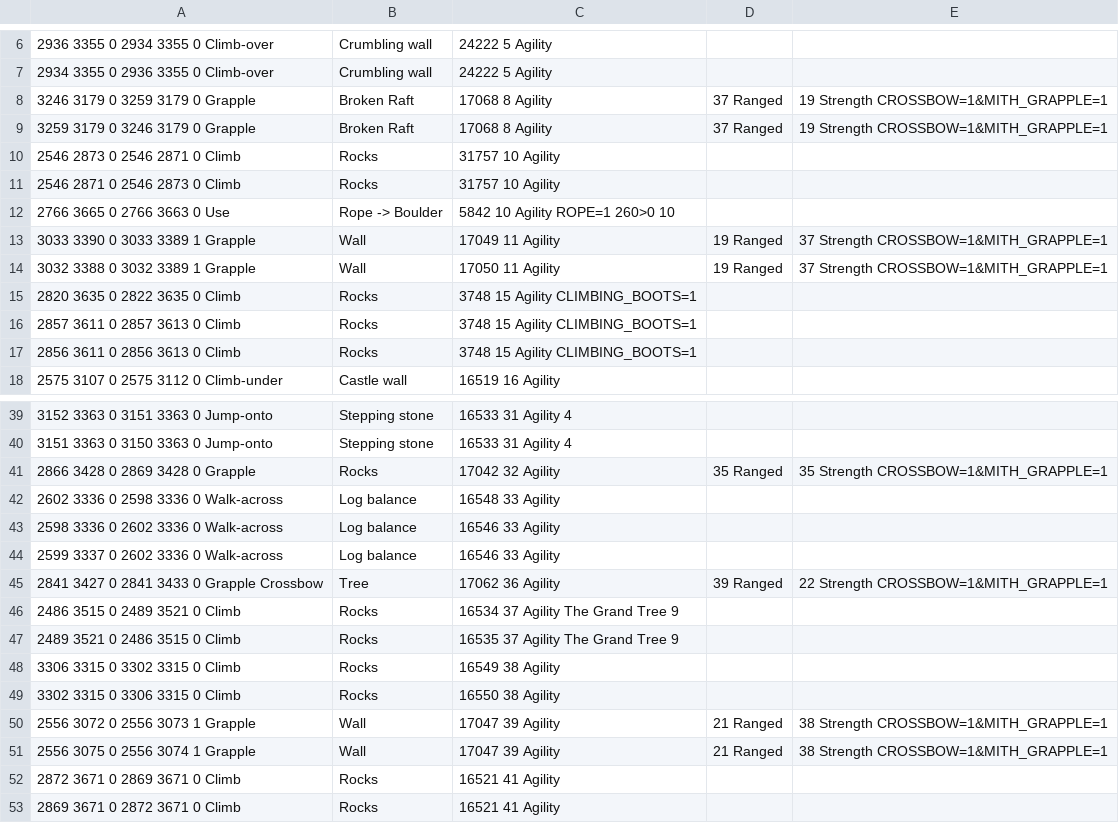
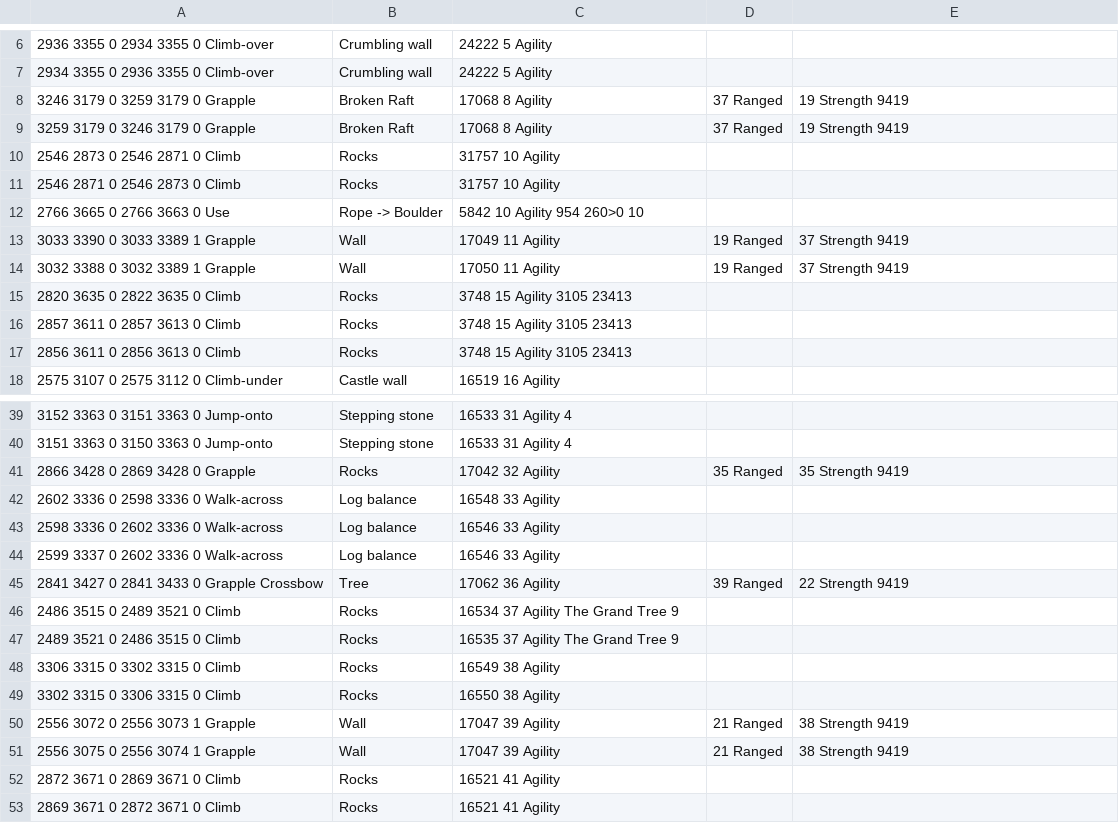
Before and after one commit to JogOnJohn/Microbot, a TSV file: runelite-client/src/main/resources/net/runelite/client/plugins/microbot/shortestpath/agility_shortcuts.tsv, drawn as a sheet; only a part is shown, gaps mark what is left out; the diff covers the shown part only.

Commit message:
fix(shortestpath): keep transport data compatible with legacy parser

```diff
--- a/runelite-client/src/main/resources/net/runelite/client/plugins/microbot/shortestpath/agility_shortcuts.tsv
+++ b/runelite-client/src/main/resources/net/runelite/client/plugins/microbot/shortestpath/agility_shortcuts.tsv
@@ -7,12 +7,12 @@
 2934 3355 0	2936 3355 0	Climb-over;Crumbling wall;24222	5 Agility					
-3246 3179 0	3259 3179 0	Grapple;Broken Raft;17068	8 Agility;37 Ranged;19 Strength	CROSSBOW=1&MITH_GRAPPLE=1
-3259 3179 0	3246 3179 0	Grapple;Broken Raft;17068	8 Agility;37 Ranged;19 Strength	CROSSBOW=1&MITH_GRAPPLE=1
+3246 3179 0	3259 3179 0	Grapple;Broken Raft;17068	8 Agility;37 Ranged;19 Strength	9419
+3259 3179 0	3246 3179 0	Grapple;Broken Raft;17068	8 Agility;37 Ranged;19 Strength	9419
 2546 2873 0	2546 2871 0	Climb;Rocks;31757	10 Agility					
 2546 2871 0	2546 2873 0	Climb;Rocks;31757	10 Agility					
-2766 3665 0	2766 3663 0	Use;Rope -> Boulder;5842	10 Agility	ROPE=1		260>0	10
-3033 3390 0	3033 3389 1	Grapple;Wall;17049	11 Agility;19 Ranged;37 Strength	CROSSBOW=1&MITH_GRAPPLE=1
-3032 3388 0	3032 3389 1	Grapple;Wall;17050	11 Agility;19 Ranged;37 Strength	CROSSBOW=1&MITH_GRAPPLE=1
-2820 3635 0	2822 3635 0	Climb;Rocks;3748	15 Agility	CLIMBING_BOOTS=1
-2857 3611 0	2857 3613 0	Climb;Rocks;3748	15 Agility	CLIMBING_BOOTS=1
-2856 3611 0	2856 3613 0	Climb;Rocks;3748	15 Agility	CLIMBING_BOOTS=1
+2766 3665 0	2766 3663 0	Use;Rope -> Boulder;5842	10 Agility	954		260>0	10
+3033 3390 0	3033 3389 1	Grapple;Wall;17049	11 Agility;19 Ranged;37 Strength	9419
+3032 3388 0	3032 3389 1	Grapple;Wall;17050	11 Agility;19 Ranged;37 Strength	9419
+2820 3635 0	2822 3635 0	Climb;Rocks;3748	15 Agility	3105 23413
+2857 3611 0	2857 3613 0	Climb;Rocks;3748	15 Agility	3105 23413
+2856 3611 0	2856 3613 0	Climb;Rocks;3748	15 Agility	3105 23413
 2575 3107 0	2575 3112 0	Climb-under;Castle wall;16519	16 Agility
@@ -40,3 +40,3 @@
 3151 3363 0	3150 3363 0	Jump-onto;Stepping stone;16533	31 Agility				4	
-2866 3428 0	2869 3428 0	Grapple;Rocks;17042	32 Agility;35 Ranged;35 Strength	CROSSBOW=1&MITH_GRAPPLE=1
+2866 3428 0	2869 3428 0	Grapple;Rocks;17042	32 Agility;35 Ranged;35 Strength	9419
 2602 3336 0	2598 3336 0	Walk-across;Log balance;16548	33 Agility					
@@ -44,3 +44,3 @@
 2599 3337 0	2602 3336 0	Walk-across;Log balance;16546	33 Agility					
-2841 3427 0	2841 3433 0	Grapple Crossbow;Tree;17062	36 Agility;39 Ranged;22 Strength	CROSSBOW=1&MITH_GRAPPLE=1
+2841 3427 0	2841 3433 0	Grapple Crossbow;Tree;17062	36 Agility;39 Ranged;22 Strength	9419
 2486 3515 0	2489 3521 0	Climb;Rocks;16534	37 Agility		The Grand Tree		9	
@@ -49,4 +49,4 @@
 3302 3315 0	3306 3315 0	Climb;Rocks;16550	38 Agility					
-2556 3072 0	2556 3073 1	Grapple;Wall;17047	39 Agility;21 Ranged;38 Strength	CROSSBOW=1&MITH_GRAPPLE=1
-2556 3075 0	2556 3074 1	Grapple;Wall;17047	39 Agility;21 Ranged;38 Strength	CROSSBOW=1&MITH_GRAPPLE=1
+2556 3072 0	2556 3073 1	Grapple;Wall;17047	39 Agility;21 Ranged;38 Strength	9419
+2556 3075 0	2556 3074 1	Grapple;Wall;17047	39 Agility;21 Ranged;38 Strength	9419
 2872 3671 0	2869 3671 0	Climb;Rocks;16521	41 Agility					
```
Also changed, not shown: 4 edited cells elsewhere in this file, runelite-client/src/main/resources/net/runelite/client/plugins/microbot/shortestpath/teleportation_items.tsv, runelite-client/src/main/resources/net/runelite/client/plugins/microbot/shortestpath/transports.tsv, 1 other file.
